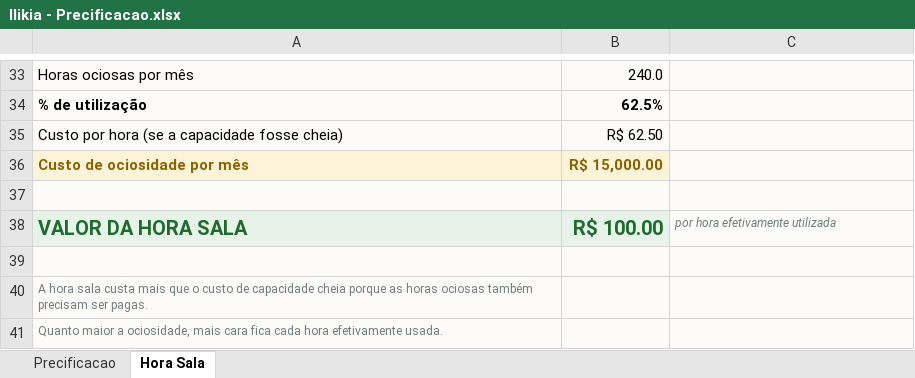
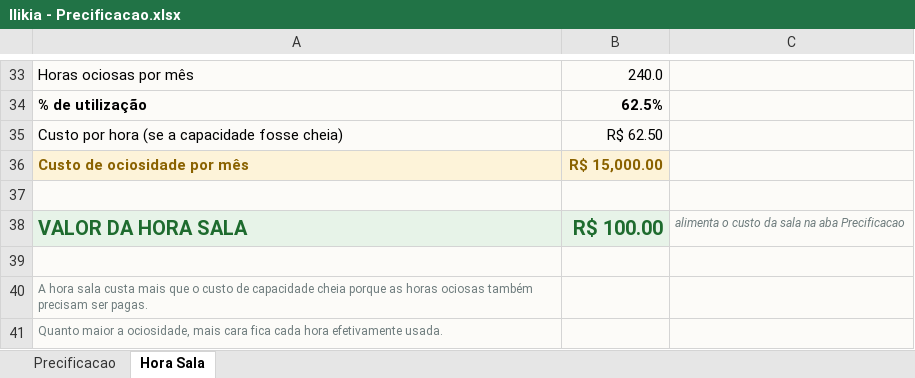
Before and after one commit to moneypause/Precificacao-Ilikia, an Excel workbook: Ilikia - Precificacao.xlsx, sheet Hora Sala, drawn as a sheet; only a part is shown, gaps mark what is left out; values as stored, in another font and other column widths than the file's, no borders; charts and pictures and conditional formats not drawn; the diff names each change by its address in the sheet, - before the commit and + after, or states it on an @@ line.

```diff
--- a/Ilikia - Precificacao.xlsx (sheet Hora Sala)
+++ b/Ilikia - Precificacao.xlsx (sheet Hora Sala)
-C38: por hora efetivamente utilizada
+C38: alimenta o custo da sala na aba Precificacao
```
Also changed, not shown: sheet Precificacao, formulas that keep their value, charts or pictures, 2 other files.
